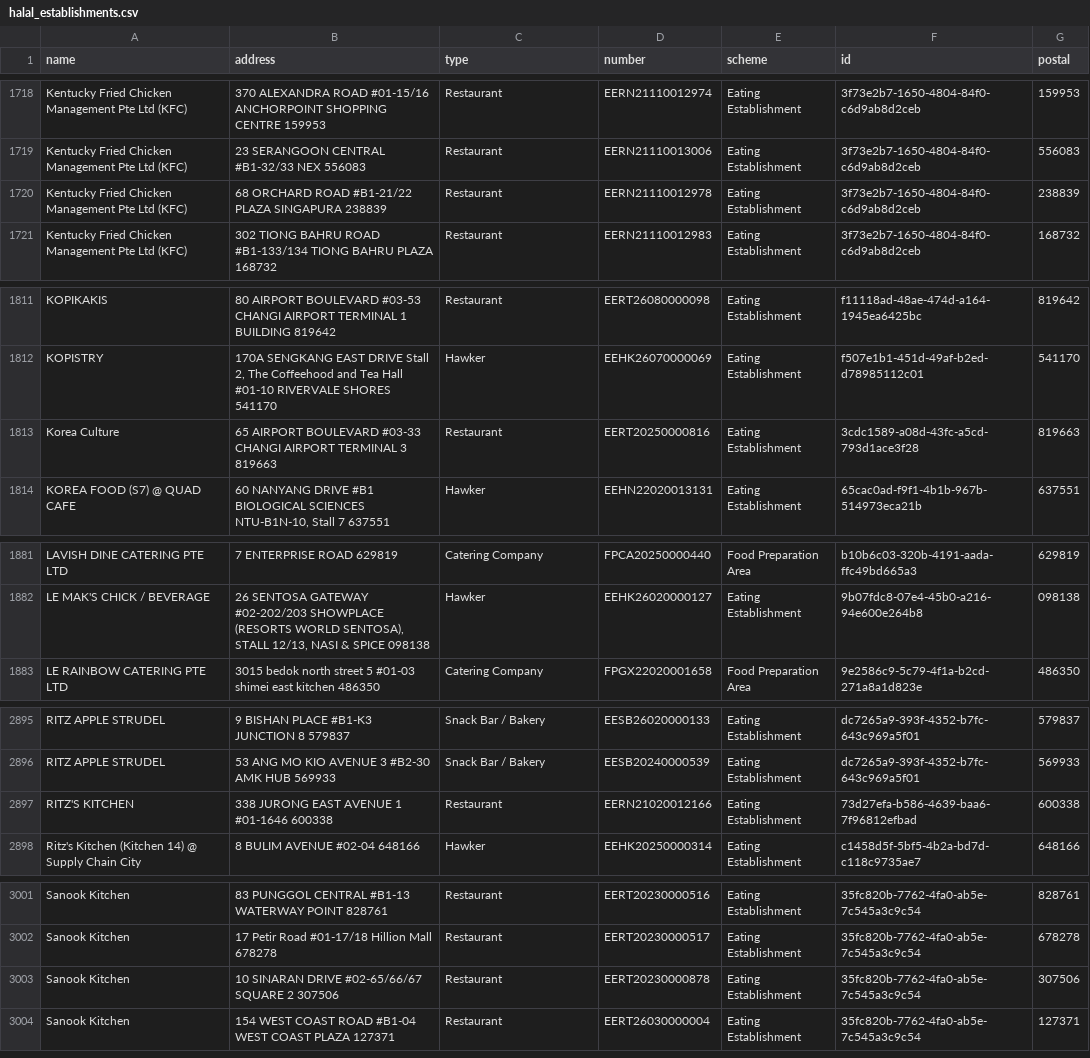
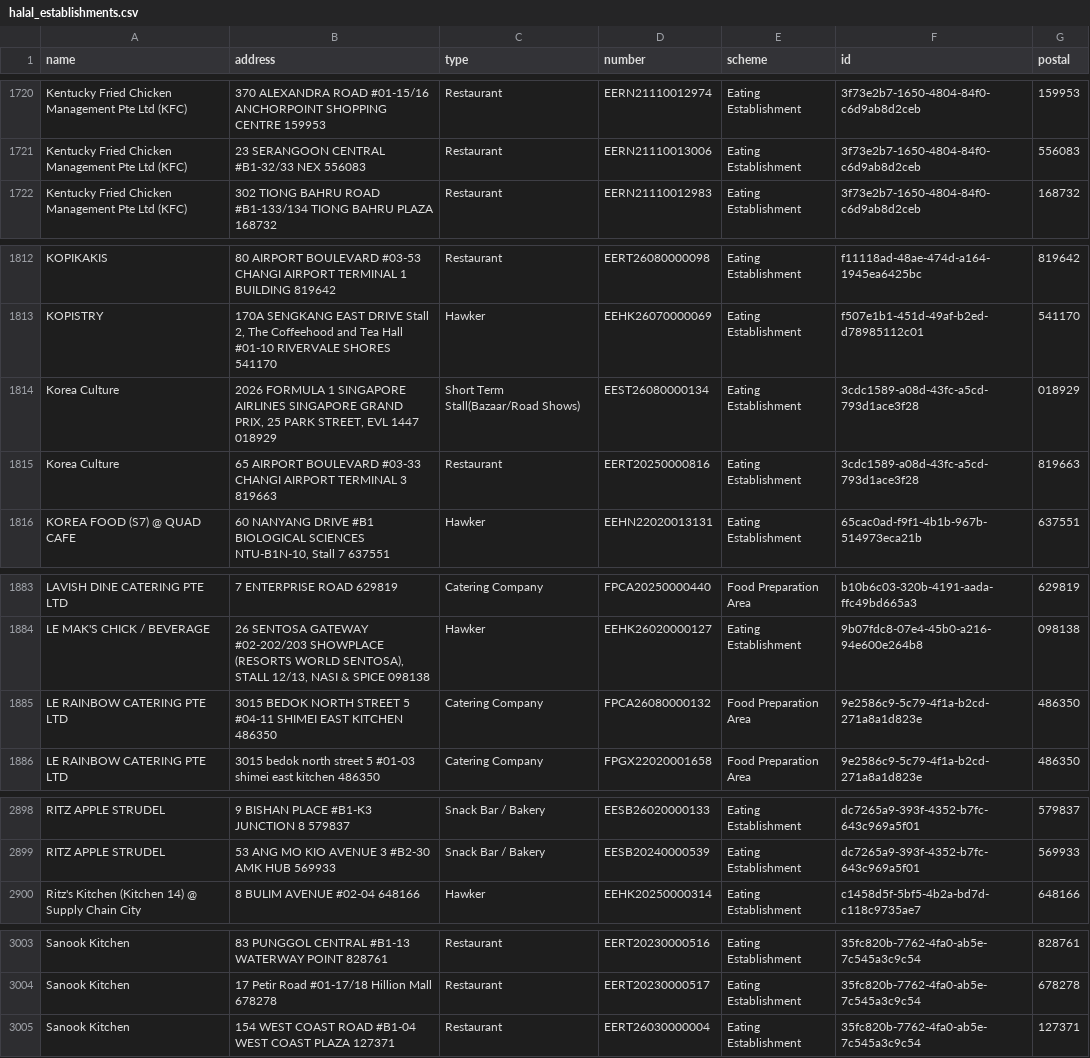
Before and after one commit to zootato/singapore-halal-establishments, a CSV file: halal_establishments.csv, drawn as a sheet; only a part is shown, gaps mark what is left out; the diff covers the shown part only.

```diff
--- a/halal_establishments.csv
+++ b/halal_establishments.csv
@@ -1719,3 +1721,2 @@ Kentucky Fried Chicken Management Pte Ltd (KFC),370 ALEXANDRA ROAD #01-15/16 ANC
 Kentucky Fried Chicken Management Pte Ltd (KFC),23 SERANGOON CENTRAL #B1-32/33 NEX 556083,Restaurant,EERN21110013006,Eating Establishment,3f73e2b7-1650-4804-84f0-c6d9ab8d2ceb,556083
-Kentucky Fried Chicken Management Pte Ltd (KFC),68 ORCHARD ROAD #B1-21/22 PLAZA SINGAPURA 238839,Restaurant,EERN21110012978,Eating Establishment,3f73e2b7-1650-4804-84f0-c6d9ab8d2ceb,238839
 Kentucky Fried Chicken Management Pte Ltd (KFC),302 TIONG BAHRU ROAD #B1-133/134 TIONG BAHRU PLAZA 168732,Restaurant,EERN21110012983,Eating Establishment,3f73e2b7-1650-4804-84f0-c6d9ab8d2ceb,168732
@@ -1812,2 +1813,3 @@ KOPIKAKIS,80 AIRPORT BOULEVARD #03-53 CHANGI AIRPORT TERMINAL 1 BUILDING 819642,
 KOPISTRY,"170A SENGKANG EAST DRIVE Stall 2, The Coffeehood and Tea Hall #01-10 RIVERVALE SHORES 541170",Hawker,EEHK26070000069,Eating Establishment,f507e1b1-451d-49af-b2ed-d78985112c01,541170
+Korea Culture,"2026 FORMULA 1 SINGAPORE AIRLINES SINGAPORE GRAND PRIX, 25 PARK STREET, EVL 1447 018929",Short Term Stall(Bazaar/Road Shows),EEST26080000134,Eating Establishment,3cdc1589-a08d-43fc-a5cd-793d1ace3f28,018929
 Korea Culture,65 AIRPORT BOULEVARD #03-33 CHANGI AIRPORT TERMINAL 3 819663,Restaurant,EERT20250000816,Eating Establishment,3cdc1589-a08d-43fc-a5cd-793d1ace3f28,819663
@@ -1882,2 +1884,3 @@ LAVISH DINE CATERING PTE LTD,7 ENTERPRISE ROAD 629819,Catering Company,FPCA20250
 LE MAK'S CHICK / BEVERAGE,"26 SENTOSA GATEWAY #02-202/203 SHOWPLACE (RESORTS WORLD SENTOSA), STALL 12/13, NASI & SPICE 098138",Hawker,EEHK26020000127,Eating Establishment,9b07fdc8-07e4-45b0-a216-94e600e264b8,098138
+LE RAINBOW CATERING PTE LTD,3015 BEDOK NORTH STREET 5 #04-11 SHIMEI EAST KITCHEN 486350,Catering Company,FPCA26080000132,Food Preparation Area,9e2586c9-5c79-4f1a-b2cd-271a8a1d823e,486350
 LE RAINBOW CATERING PTE LTD,3015 bedok north street 5 #01-03 shimei east kitchen 486350,Catering Company,FPGX22020001658,Food Preparation Area,9e2586c9-5c79-4f1a-b2cd-271a8a1d823e,486350
@@ -2896,3 +2899,2 @@ RITZ APPLE STRUDEL,9 BISHAN PLACE #B1-K3 JUNCTION 8 579837,Snack Bar / Bakery,EE
 RITZ APPLE STRUDEL,53 ANG MO KIO AVENUE 3 #B2-30 AMK HUB 569933,Snack Bar / Bakery,EESB20240000539,Eating Establishment,dc7265a9-393f-4352-b7fc-643c969a5f01,569933
-RITZ'S KITCHEN,338 JURONG EAST AVENUE 1 #01-1646 600338,Restaurant,EERN21020012166,Eating Establishment,73d27efa-b586-4639-baa6-7f96812efbad,600338
 Ritz's Kitchen (Kitchen 14) @ Supply Chain City,8 BULIM AVENUE #02-04 648166,Hawker,EEHK20250000314,Eating Establishment,c1458d5f-5bf5-4b2a-bd7d-c118c9735ae7,648166
@@ -3002,3 +3004,2 @@ Sanook Kitchen,83 PUNGGOL CENTRAL #B1-13 WATERWAY POINT 828761,Restaurant,EERT20
 Sanook Kitchen,17 Petir Road #01-17/18 Hillion Mall 678278,Restaurant,EERT20230000517,Eating Establishment,35fc820b-7762-4fa0-ab5e-7c545a3c9c54,678278
-Sanook Kitchen,10 SINARAN DRIVE #02-65/66/67 SQUARE 2 307506,Restaurant,EERT20230000878,Eating Establishment,35fc820b-7762-4fa0-ab5e-7c545a3c9c54,307506
 Sanook Kitchen,154 WEST COAST ROAD #B1-04 WEST COAST PLAZA 127371,Restaurant,EERT26030000004,Eating Establishment,35fc820b-7762-4fa0-ab5e-7c545a3c9c54,127371
```
Also changed, not shown: 6 added rows, 1 removed row and 3 moved rows elsewhere in this file, 3 other files.
